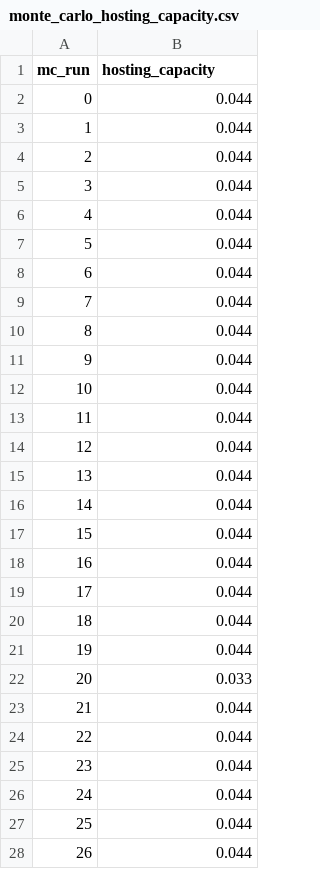
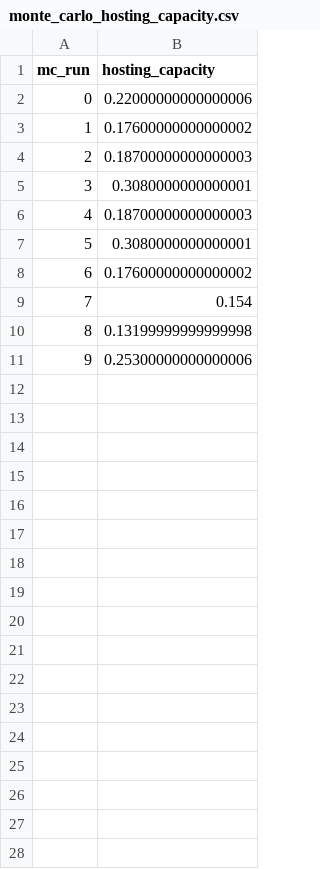
Before and after one commit to nThommen/pro5E_new, a CSV file: monte_carlo_hosting_capacity.csv, drawn as a sheet; only a part is shown; the diff covers the shown part only.

```diff
--- a/monte_carlo_hosting_capacity.csv
+++ b/monte_carlo_hosting_capacity.csv
@@ -1,28 +1,11 @@
 mc_run,hosting_capacity
-0,0.044
-1,0.044
-2,0.044
-3,0.044
-4,0.044
-5,0.044
-6,0.044
-7,0.044
-8,0.044
-9,0.044
-10,0.044
-11,0.044
-12,0.044
-13,0.044
-14,0.044
-15,0.044
-16,0.044
-17,0.044
-18,0.044
-19,0.044
-20,0.033
-21,0.044
-22,0.044
-23,0.044
-24,0.044
-25,0.044
-26,0.044
+0,0.22000000000000006
+1,0.17600000000000002
+2,0.18700000000000003
+3,0.3080000000000001
+4,0.18700000000000003
+5,0.3080000000000001
+6,0.17600000000000002
+7,0.154
+8,0.13199999999999998
+9,0.25300000000000006
```
Also changed, not shown: 73 removed rows elsewhere in this file, 25 other files.
